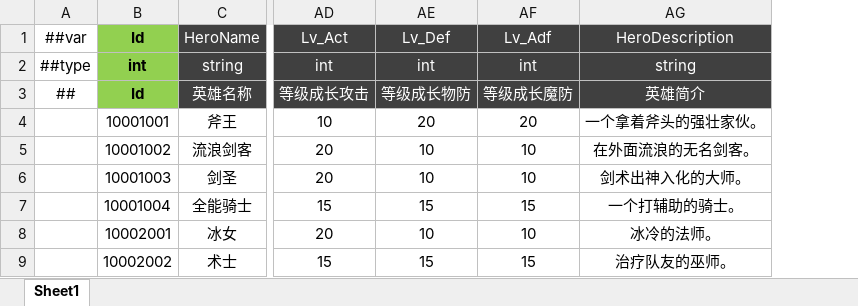
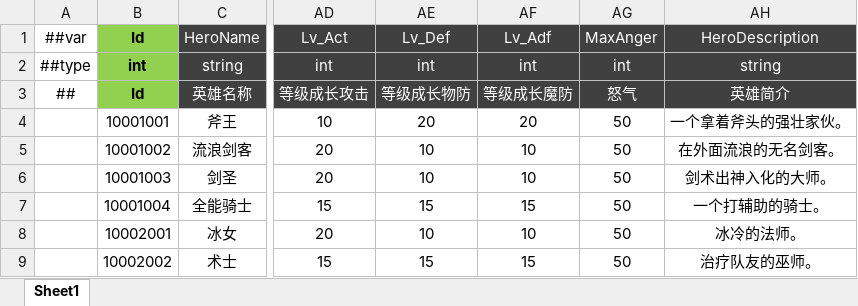
Before and after one commit to csyinghuochong/miniprogram_1, an Excel workbook: Unity/Assets/Config/Excel/HeroConfig.xlsx, sheet Sheet1, drawn as a sheet; only a part is shown, gaps mark what is left out; values as stored, in another font and other column widths than the file's, no borders; the diff names each change by its address in the sheet, - before the commit and + after, or states it on an @@ line.

```diff
--- a/Unity/Assets/Config/Excel/HeroConfig.xlsx (sheet Sheet1)
+++ b/Unity/Assets/Config/Excel/HeroConfig.xlsx (sheet Sheet1)
+column AG, rows 1-9: MaxAnger | int | 怒气 | 50 | 50 | 50 | 50 | 50 | 50
```
Also changed, not shown: 12 other files.
